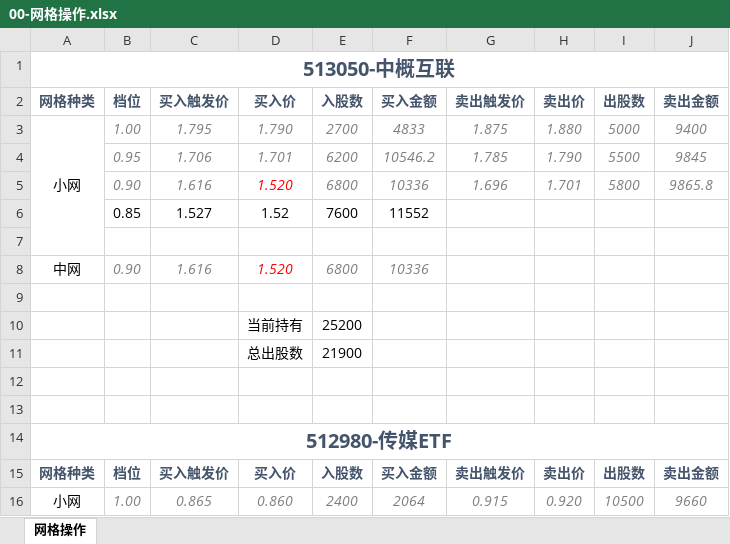
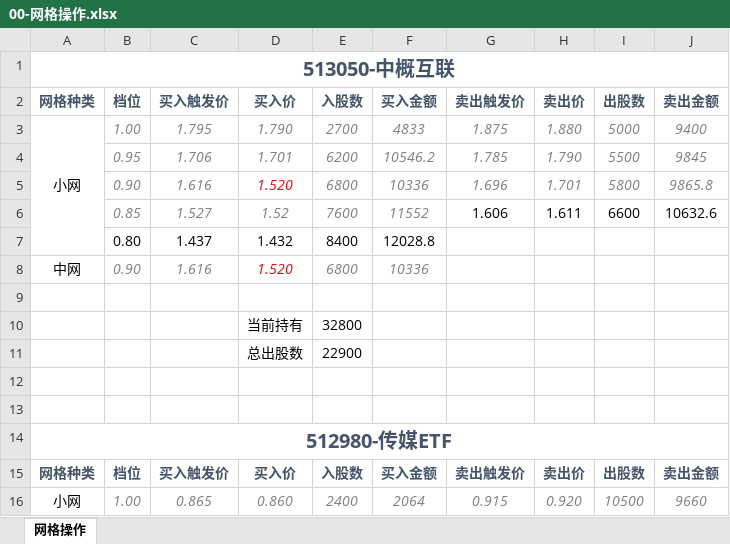
Before and after one commit to WundtAsim/literate-memory, an Excel workbook: 0-网格/00-网格操作.xlsx, sheet 网格操作, drawn as a sheet; only a part is shown; values as stored, in another font and other column widths than the file's, no borders; the diff names each change by its address in the sheet, - before the commit and + after, or states it on an @@ line.

Commit message:
更新中概互联0.8档

```diff
--- a/0-网格/00-网格操作.xlsx (sheet 网格操作)
+++ b/0-网格/00-网格操作.xlsx (sheet 网格操作)
@@ B6:F6 italic: off → on, text colour: black → #7F7F7F @@
-G6: (empty)
+G6: 1.606
-H6: (empty)
+H6: 1.611
-I6: (empty)
+I6: 6600
-J6: (empty)
+J6: 10632.6
-row 7: (empty)
+row 7:  | 0.80 | 1.437 | 1.432 | 8400 | 12028.8
-E10: 25200
+E10: 32800
-E11: 21900
+E11: 22900
```
